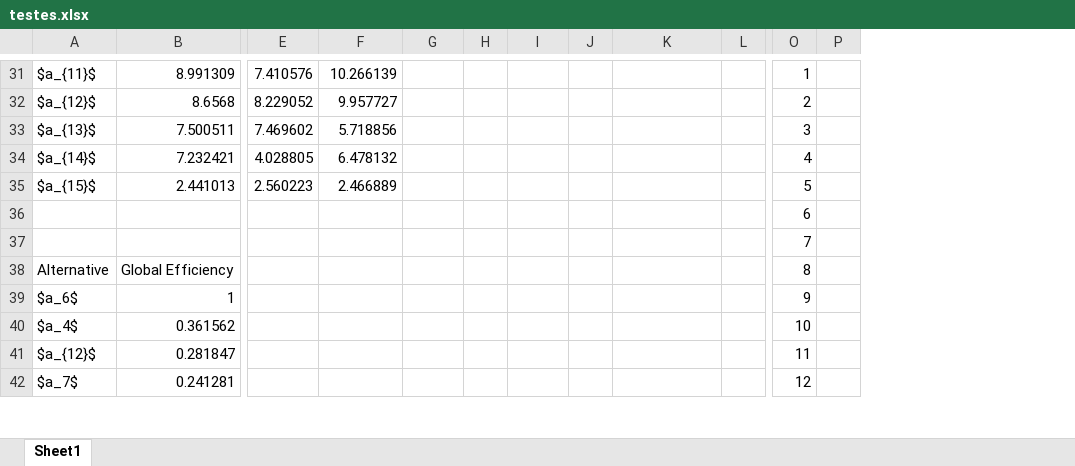
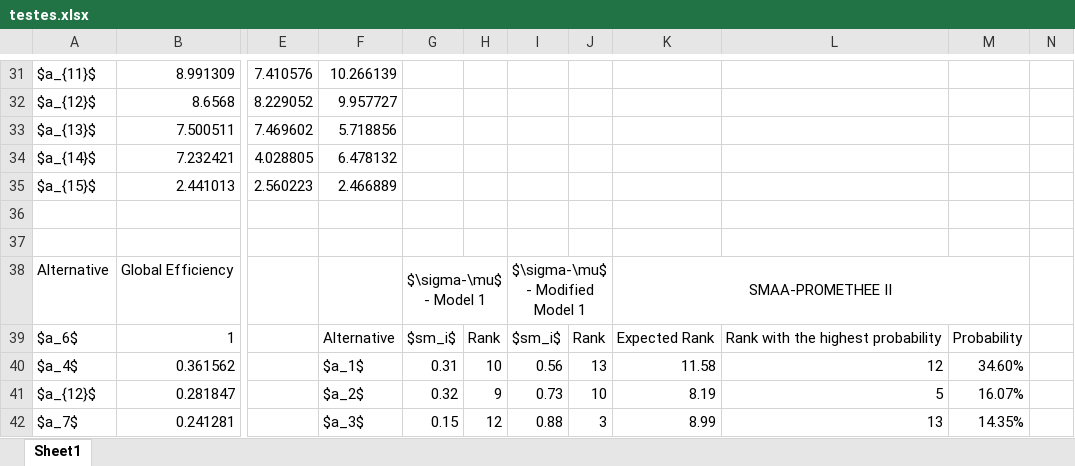
Before and after one commit to diogoflim/PROMETHEE-Scoring, an Excel workbook: resultados/testes.xlsx, sheet Sheet1, drawn as a sheet; only a part is shown, gaps mark what is left out; values as stored, in another font and other column widths than the file's, no borders; removed rows and columns are numbered as before the commit, all else as after; the diff covers the shown part only; the diff names each change by its address in the sheet, - before the commit and + after, or states it on an @@ line.

```diff
--- a/resultados/testes.xlsx (sheet Sheet1)
+++ b/resultados/testes.xlsx (sheet Sheet1)
+column L, rows 39-42: Rank with the highest probability | 12 | 5 | 13
+column M, rows 39-42: Probability | 34.60% | 16.07% | 14.35%
-column O, rows 31-42: 1 | 2 | 3 | 4 | 5 | 6 | 7 | 8 | 9 | 10 | 11 | 12
-column P, empty
-G38: (empty)
+G38: $\sigma-\mu$ - Model 1
+G38:H38 merged
-I38: (empty)
+I38: $\sigma-\mu$ - Modified Model 1
+I38:J38 merged
-K38: (empty)
+K38: SMAA-PROMETHEE II
+K38:M38 merged
-F39: (empty)
+F39: Alternative
-G39: (empty)
+G39: $sm_i$
-H39: (empty)
+H39: Rank
-I39: (empty)
+I39: $sm_i$
-J39: (empty)
+J39: Rank
-K39: (empty)
+K39: Expected Rank
-F40: (empty)
+F40: $a_1$
-G40: (empty)
+G40: 0.31
-H40: (empty)
+H40: 10
-I40: (empty)
+I40: 0.56
-J40: (empty)
+J40: 13
-K40: (empty)
+K40: 11.58
-F41: (empty)
+F41: $a_2$
-G41: (empty)
+G41: 0.32
-H41: (empty)
+H41: 9
-I41: (empty)
+I41: 0.73
-J41: (empty)
+J41: 10
-K41: (empty)
+K41: 8.19
-F42: (empty)
+F42: $a_3$
-G42: (empty)
+G42: 0.15
-H42: (empty)
+H42: 12
-I42: (empty)
+I42: 0.88
-J42: (empty)
+J42: 3
-K42: (empty)
+K42: 8.99
```
Also changed, not shown: 29 added rows, 10 removed rows and 123 edited cells elsewhere in this sheet, 1 other file.
